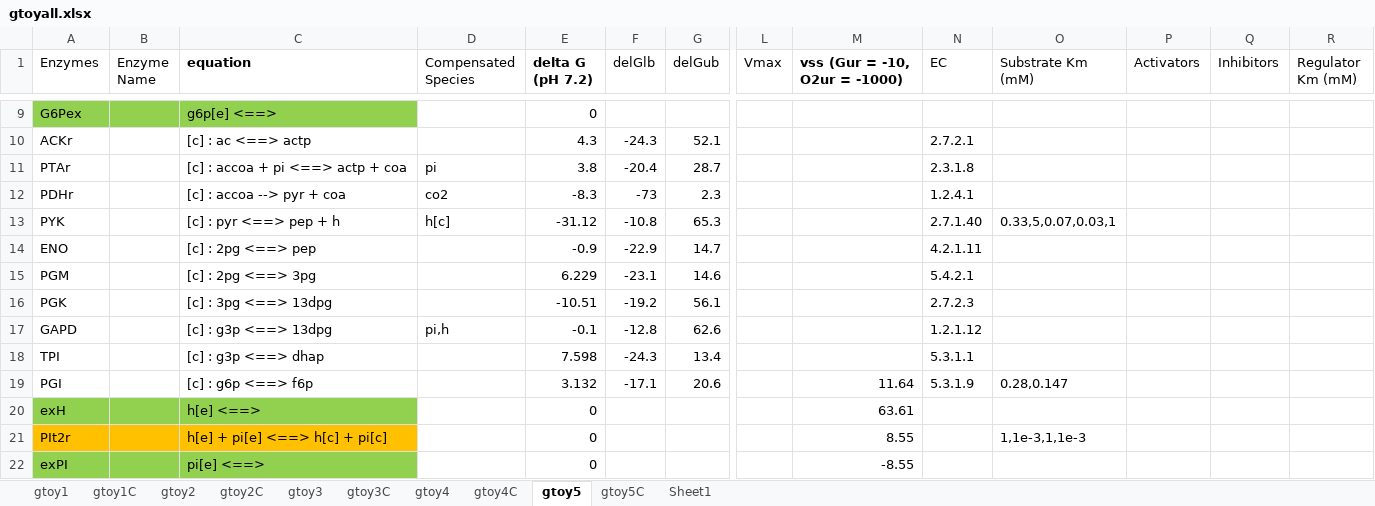
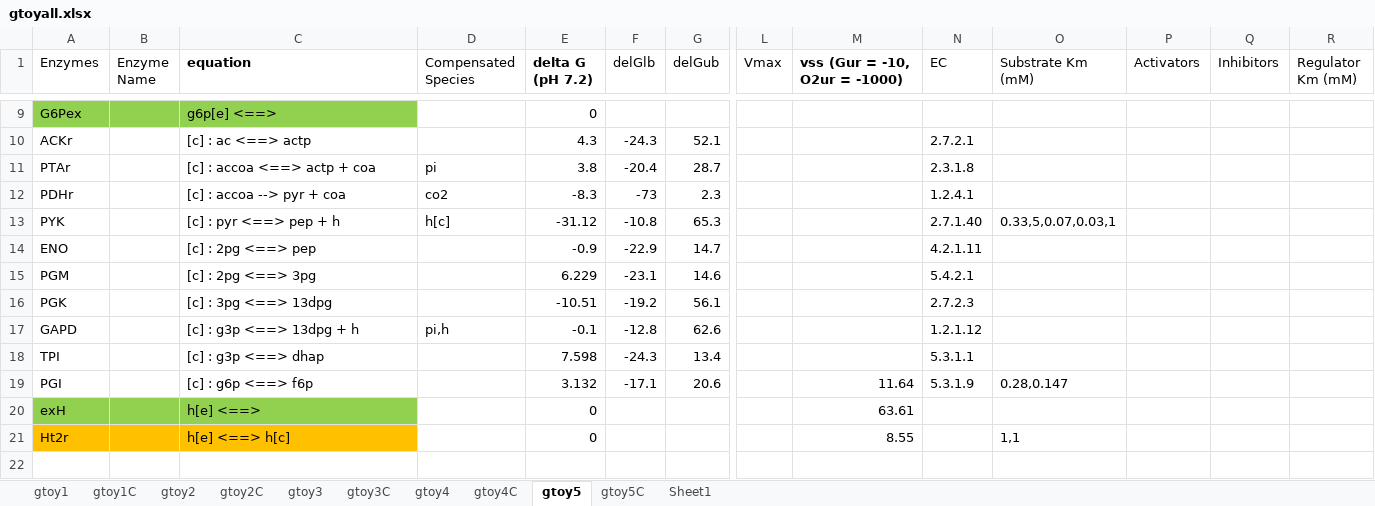
Before and after one commit to shyamsrinivasan/ident, an Excel workbook: KineticModel/data/gtoyall.xlsx, sheet gtoy5, drawn as a sheet; only a part is shown, gaps mark what is left out; values as stored, in another font and other column widths than the file's, no borders; rows hold the shown columns only; the diff names each change by its address in the sheet, - before the commit and + after, or states it on an @@ line.

```diff
--- a/KineticModel/data/gtoyall.xlsx (sheet gtoy5)
+++ b/KineticModel/data/gtoyall.xlsx (sheet gtoy5)
-C11 (equation): [c] : accoa + pi <==> actp + coa
+C11 (equation): [c] : accoa <==> actp + coa
-C17 (equation): [c] : g3p <==> 13dpg
+C17 (equation): [c] : g3p <==> 13dpg + h
-A21 (Enzymes): PIt2r
+A21 (Enzymes): Ht2r
-C21 (equation): h[e] + pi[e] <==> h[c] + pi[c]
+C21 (equation): h[e] <==> h[c]
-O21 (Substrate Km (mM)): 1,1e-3,1,1e-3
+O21 (Substrate Km (mM)): 1,1
-row 22: exPI |  | pi[e] <==> |  | 0 |  |  |  | -8.55
```
Also changed, not shown: sheet gtoy5C, formulas that keep their value, 2 other files.
